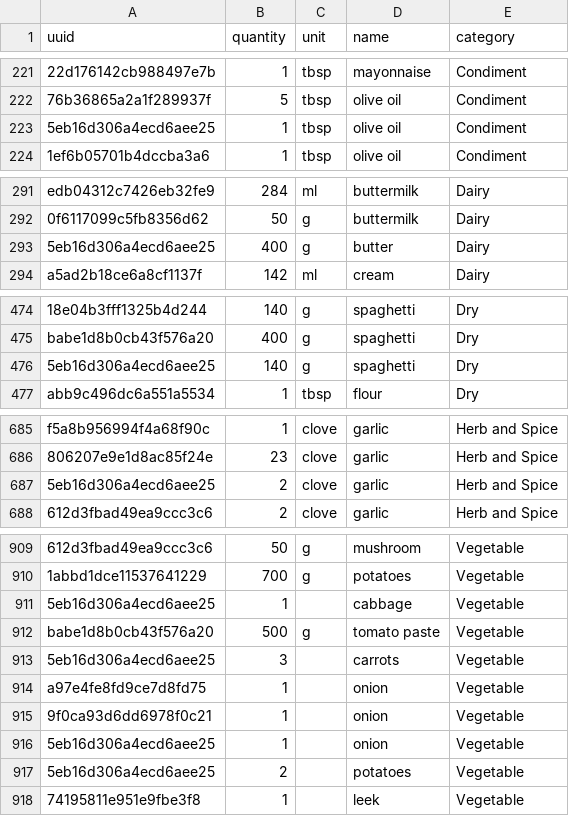
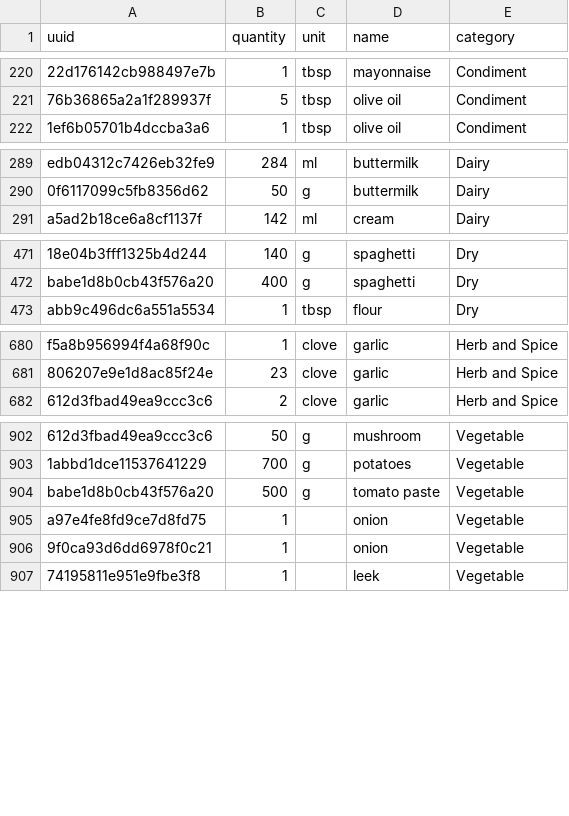
Before and after one commit to mandou13/KROK, a CSV file: db/datas/ingredients.csv, drawn as a sheet; only a part is shown, gaps mark what is left out; the diff covers the shown part only; the diff names each change by its address in the sheet, - before the commit and + after, or states it on an @@ line.

```diff
--- a/db/datas/ingredients.csv
+++ b/db/datas/ingredients.csv
-row 223: 5eb16d306a4ecd6aee25 | 1 | tbsp | olive oil | Condiment
-row 293: 5eb16d306a4ecd6aee25 | 400 | g | butter | Dairy
-row 476: 5eb16d306a4ecd6aee25 | 140 | g | spaghetti | Dry
-row 687: 5eb16d306a4ecd6aee25 | 2 | clove | garlic | Herb and Spice
-row 911: 5eb16d306a4ecd6aee25 | 1 |  | cabbage | Vegetable
-row 913: 5eb16d306a4ecd6aee25 | 3 |  | carrots | Vegetable
-row 916: 5eb16d306a4ecd6aee25 | 1 |  | onion | Vegetable
-row 917: 5eb16d306a4ecd6aee25 | 2 |  | potatoes | Vegetable
```
Also changed, not shown: 5 removed rows elsewhere in this file, 1 other file.
